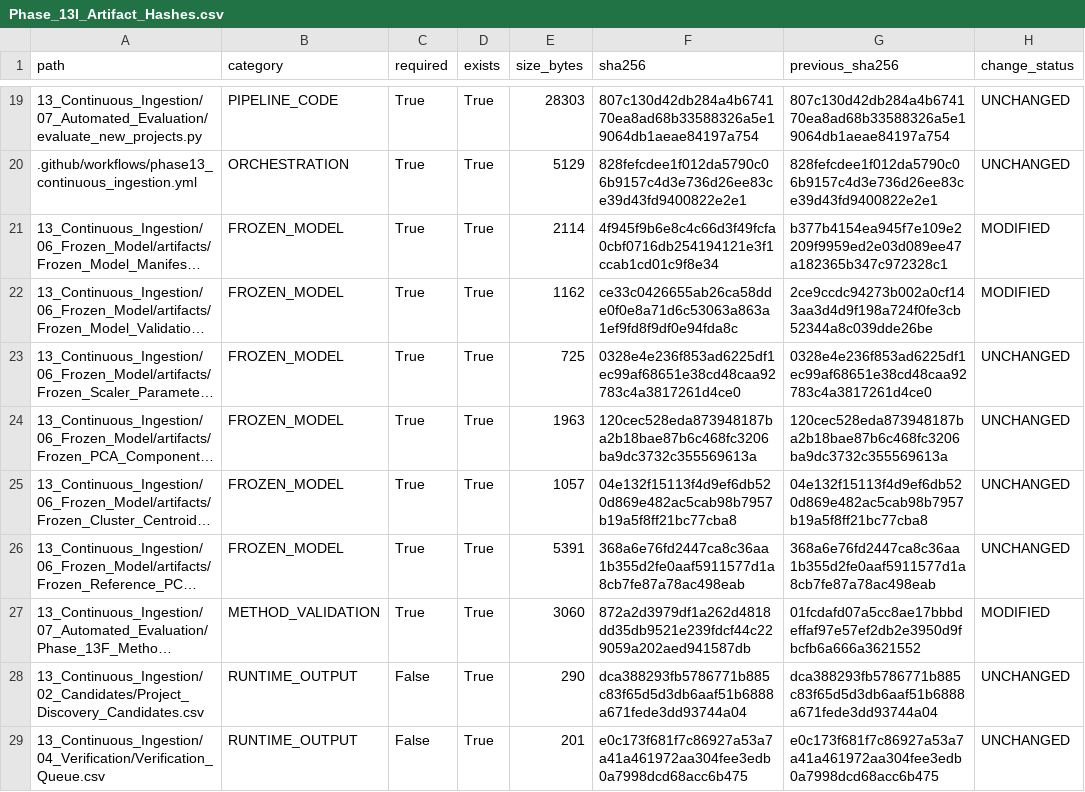
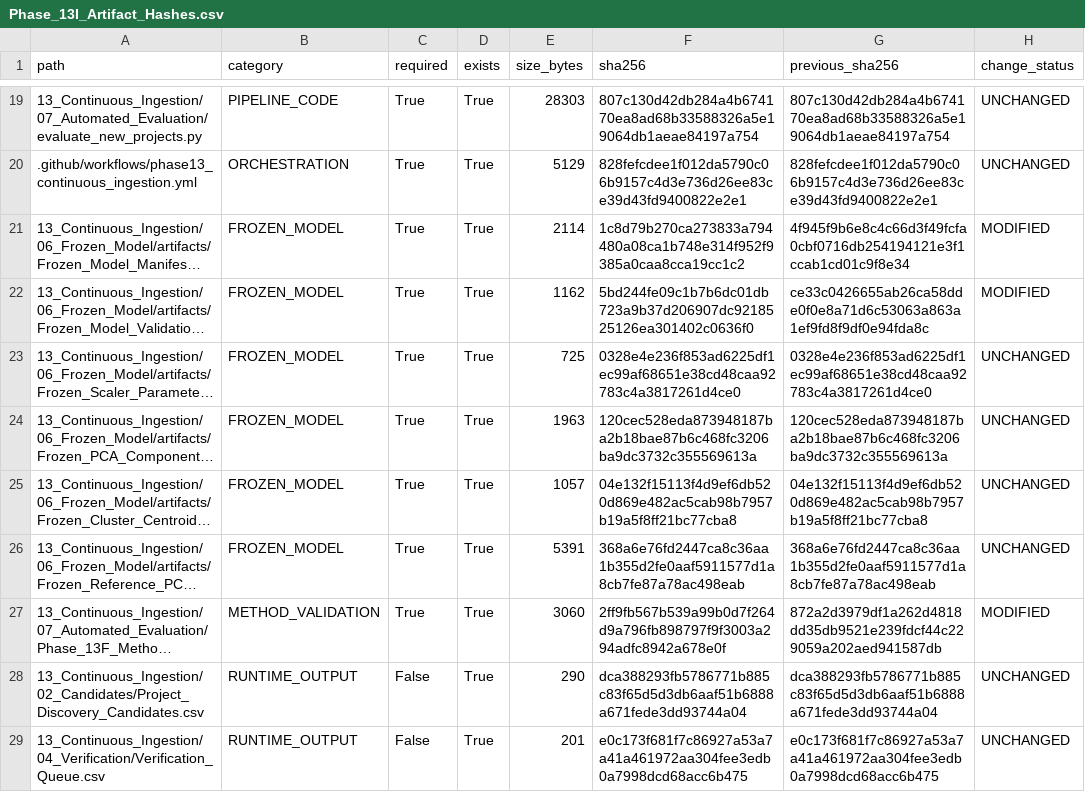
Before and after one commit to Rahul787-ai/Semiconductor-Credit-Risk-ML-main, a CSV file: 13_Continuous_Ingestion/08_Governance/Phase_13I_Artifact_Hashes.csv, drawn as a sheet; only a part is shown, gaps mark what is left out; long unchanged cells end in …; the diff names each change by its address in the sheet, - before the commit and + after, or states it on an @@ line.

```diff
--- a/13_Continuous_Ingestion/08_Governance/Phase_13I_Artifact_Hashes.csv
+++ b/13_Continuous_Ingestion/08_Governance/Phase_13I_Artifact_Hashes.csv
-F21 (sha256): 4f945f9b6e8c4c66d3f49fcfa0cbf0716db254194121e3f1ccab1cd01c9f8e34
+F21 (sha256): 1c8d79b270ca273833a794480a08ca1b748e314f952f9385a0caa8cca19cc1c2
-G21 (previous_sha256): b377b4154ea945f7e109e2209f9959ed2e03d089ee47a182365b347c972328c1
+G21 (previous_sha256): 4f945f9b6e8c4c66d3f49fcfa0cbf0716db254194121e3f1ccab1cd01c9f8e34
-F22 (sha256): ce33c0426655ab26ca58dde0f0e8a71d6c53063a863a1ef9fd8f9df0e94fda8c
+F22 (sha256): 5bd244fe09c1b7b6dc01db723a9b37d206907dc9218525126ea301402c0636f0
-G22 (previous_sha256): 2ce9ccdc94273b002a0cf143aa3d4d9f198a724f0fe3cb52344a8c039dde26be
+G22 (previous_sha256): ce33c0426655ab26ca58dde0f0e8a71d6c53063a863a1ef9fd8f9df0e94fda8c
-F27 (sha256): 872a2d3979df1a262d4818dd35db9521e239fdcf44c229059a202aed941587db
+F27 (sha256): 2ff9fb567b539a99b0d7f264d9a796fb898797f9f3003a294adfc8942a678e0f
-G27 (previous_sha256): 01fcdafd07a5cc8ae17bbbdeffaf97e57ef2db2e3950d9fbcfb6a666a3621552
+G27 (previous_sha256): 872a2d3979df1a262d4818dd35db9521e239fdcf44c229059a202aed941587db
```
Also changed, not shown: 13_Continuous_Ingestion/08_Governance/Phase_13I_Change_Register.csv, 10 other files.
